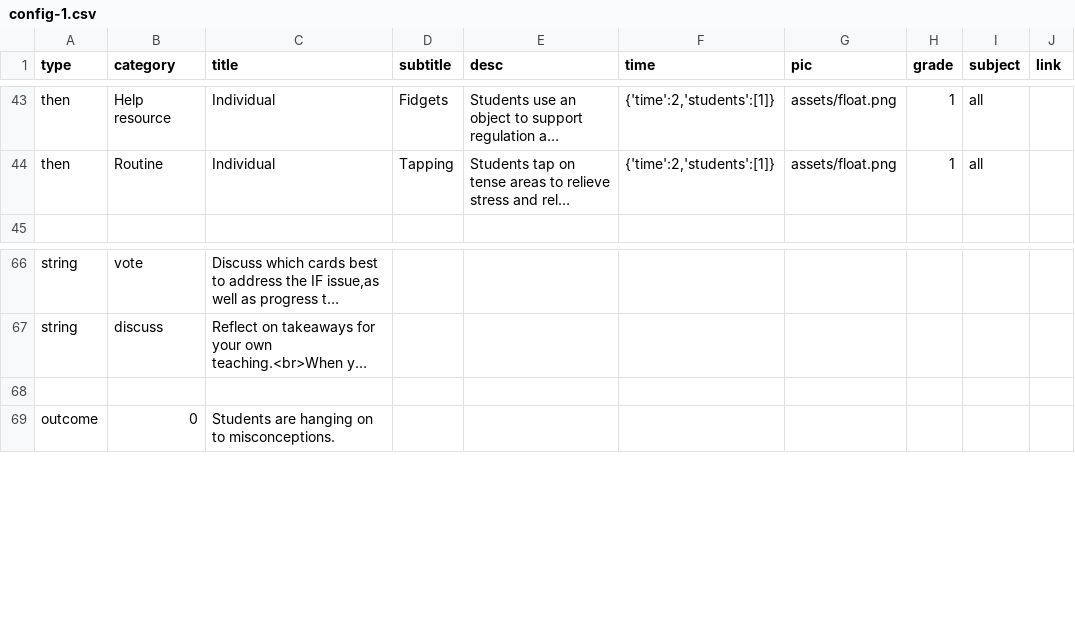
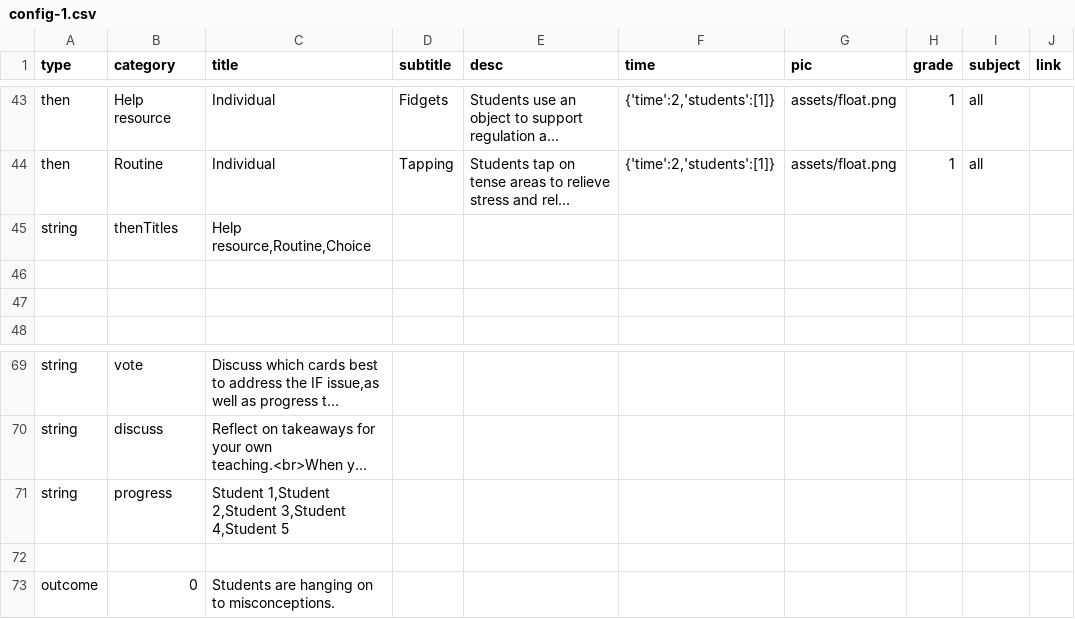
Before and after one commit to bferster/agame, a CSV file: data/config-1.csv, drawn as a sheet; only a part is shown, gaps mark what is left out; long unchanged cells end in …; the diff names each change by its address in the sheet, - before the commit and + after, or states it on an @@ line.

```diff
--- a/data/config-1.csv
+++ b/data/config-1.csv
+row 45: string | thenTitles | Help resource,Routine,Choice
+row 46: (empty)
+row 47: (empty)
+row 71: string | progress | Student 1,Student 2,Student 3,Student 4,Student 5
```
Also changed, not shown: 4 other files.
